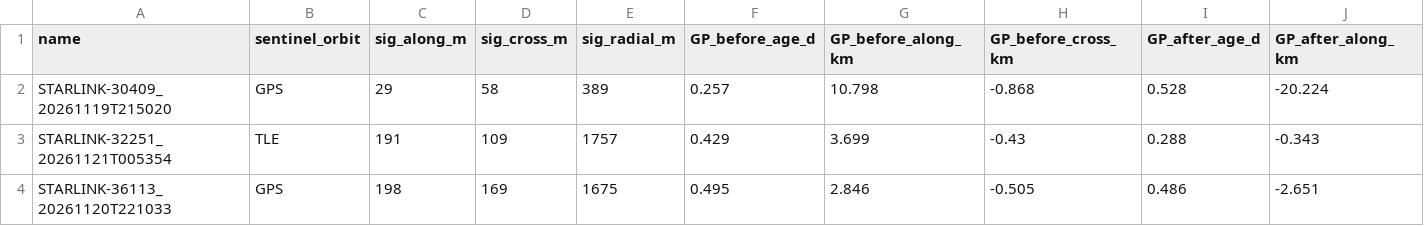
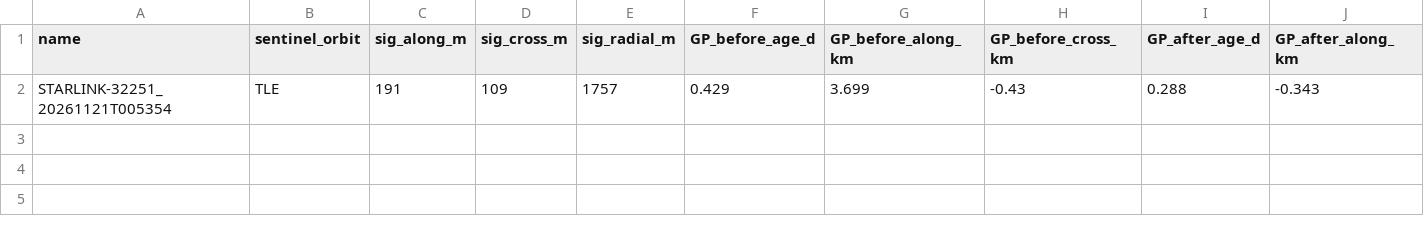
Before and after one commit to hex358/ibserver, a CSV file: experiments/equant-sentinel2/results/orbits/summary.csv, drawn as a sheet; only a part is shown; rows hold the shown columns only; the diff names each change by its address in the sheet, - before the commit and + after, or states it on an @@ line.

```diff
--- a/experiments/equant-sentinel2/results/orbits/summary.csv
+++ b/experiments/equant-sentinel2/results/orbits/summary.csv
-row 2: STARLINK-30409_20261119T215020 | GPS | 29 | 58 | 389 | 0.257 | 10.798 | -0.868 | 0.528 | -20.224
-row 4: STARLINK-36113_20261120T221033 | GPS | 198 | 169 | 1675 | 0.495 | 2.846 | -0.505 | 0.486 | -2.651
```
Also changed, not shown: 11 other files.
